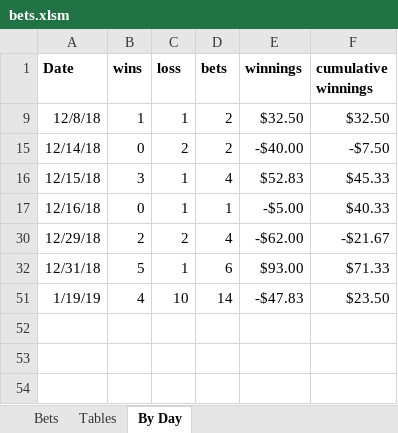
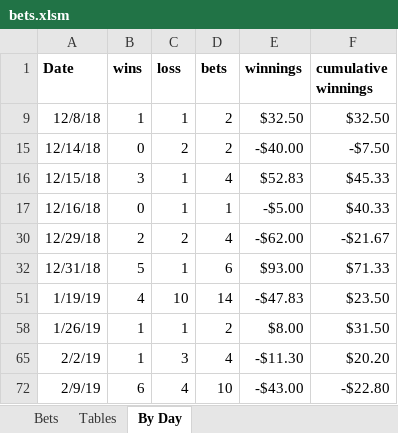
Before and after one commit to JoshSelby/MMAscraper, an Excel workbook: bets.xlsm, sheet By Day, drawn as a sheet; values as stored, in another font and other column widths than the file's, no borders; charts and pictures not drawn; the diff names each change by its address in the sheet, - before the commit and + after, or states it on an @@ line.

```diff
--- a/bets.xlsm (sheet By Day)
+++ b/bets.xlsm (sheet By Day)
@@ row 58 unhidden: 1/26/19 | 1 | 1 | 2 | $8.00 | $31.50 @@
@@ row 65 unhidden: 2/2/19 | 1 | 3 | 4 | -$11.30 | $20.20 @@
+row 72: 2/9/19 | 6 | 4 | 10 | -$43.00 | -$22.80
```
Also changed, not shown: sheet Bets, sheet Tables, hidden cells, charts or pictures, 17 other files.
